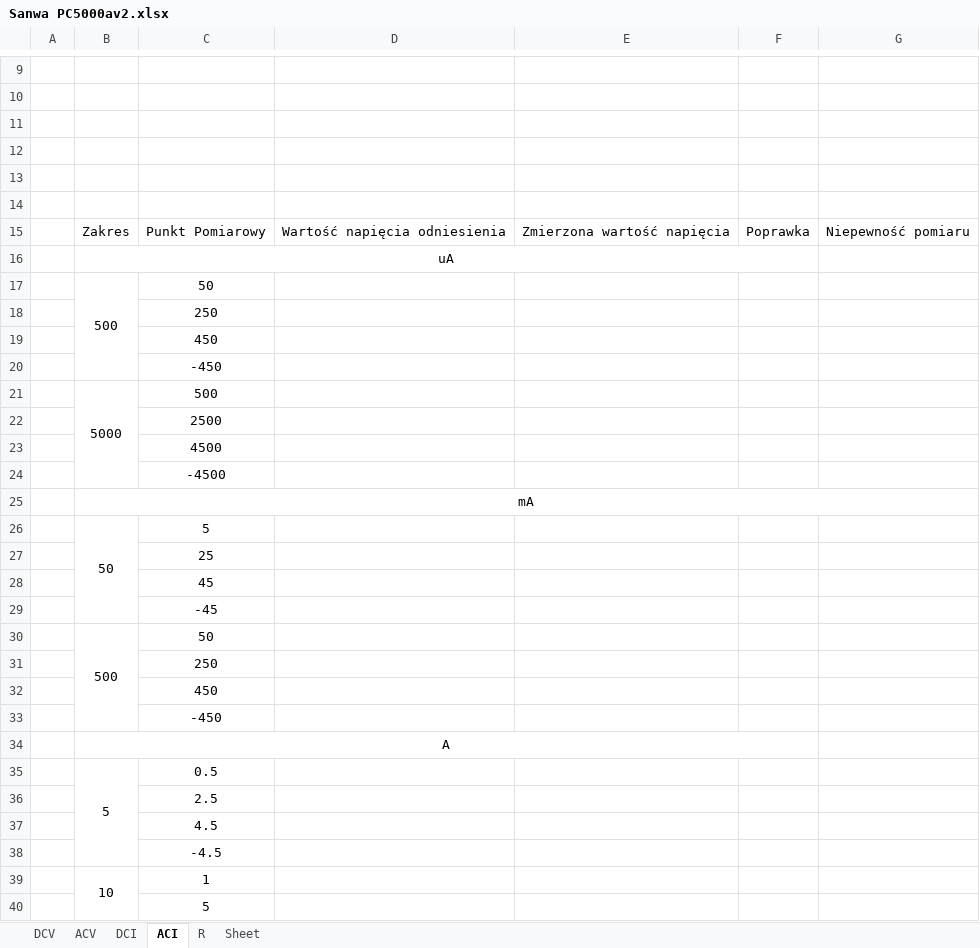
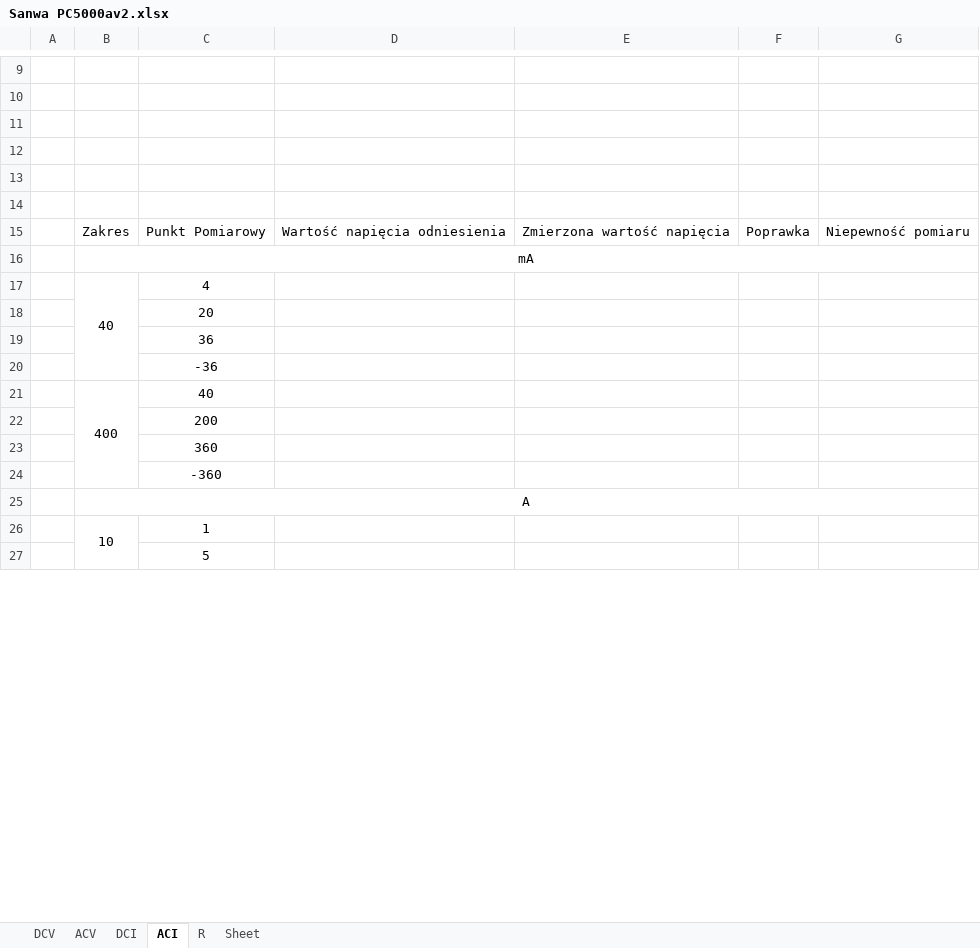
Before and after one commit to matekw26/WitasInzynierka, an Excel workbook: Modele/Sanwa PC5000av2.xlsx, sheet ACI, drawn as a sheet; only a part is shown, gaps mark what is left out; values as stored, in another font and other column widths than the file's, no borders; removed rows and columns are numbered as before the commit, all else as after; the diff names each change by its address in the sheet, - before the commit and + after, or states it on an @@ line.

```diff
--- a/Modele/Sanwa PC5000av2.xlsx (sheet ACI)
+++ b/Modele/Sanwa PC5000av2.xlsx (sheet ACI)
-row 16:  | uA
-row 17:  | 500 | 50
-row 18:  |  | 250
-row 19:  |  | 450
-row 20:  |  | -450
-row 21:  | 5000 | 500
-row 22:  |  | 2500
-row 23:  |  | 4500
-row 24:  |  | -4500
-row 26:  | 50 | 5
+row 17:  | 40 | 4
-C18: 25
+C18: 20
-C19: 45
+C19: 36
-C20: -45
+C20: -36
-row 30:  | 500 | 50
+row 21:  | 400 | 40
-C22: 250
+C22: 200
-C23: 450
+C23: 360
-C24: -450
+C24: -360
-B34:F34 merged
+B25:G25 merged
-row 35:  | 5 | 0.5
-row 36:  |  | 2.5
-row 37:  |  | 4.5
-row 38:  |  | -4.5
```
Also changed, not shown: sheet DCI, sheet ACV, sheet DCV, sheet R, 9 other files.
